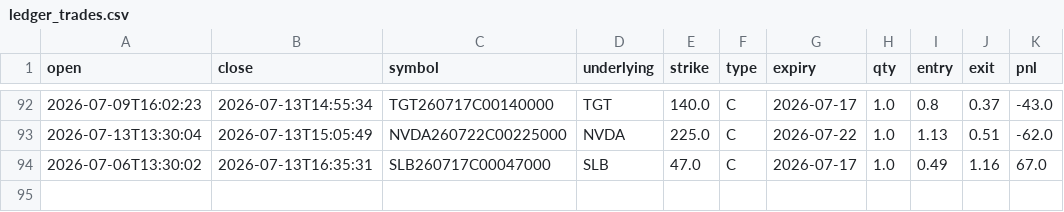
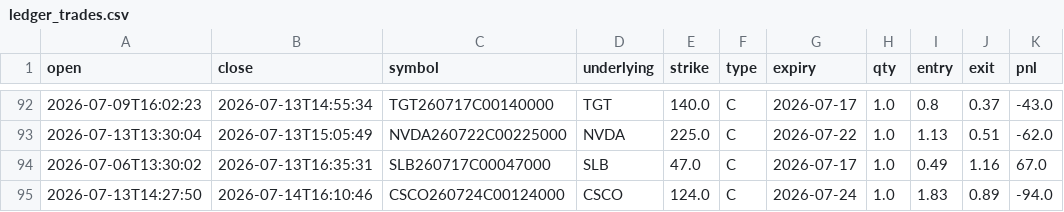
Before and after one commit to AiBotCoder-dev/breakout-bot, a CSV file: data/ledger_trades.csv, drawn as a sheet; only a part is shown, gaps mark what is left out; the diff names each change by its address in the sheet, - before the commit and + after, or states it on an @@ line.

Commit message:
chore: daily ledger export [skip ci]

```diff
--- a/data/ledger_trades.csv
+++ b/data/ledger_trades.csv
+row 95: 2026-07-13T14:27:50 | 2026-07-14T16:10:46 | CSCO260724C00124000 | CSCO | 124.0 | C | 2026-07-24 | 1.0 | 1.83 | 0.89 | -94.0
```
Also changed, not shown: 2 other files.
